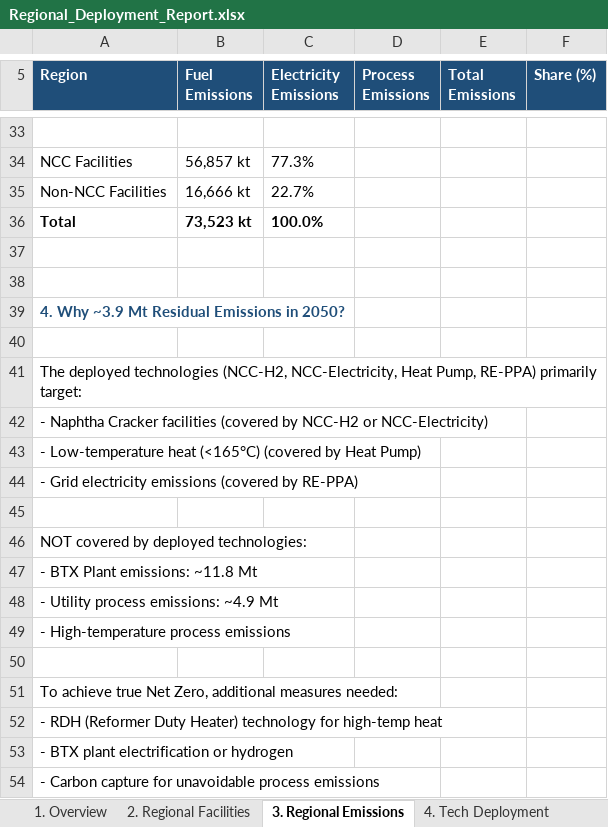
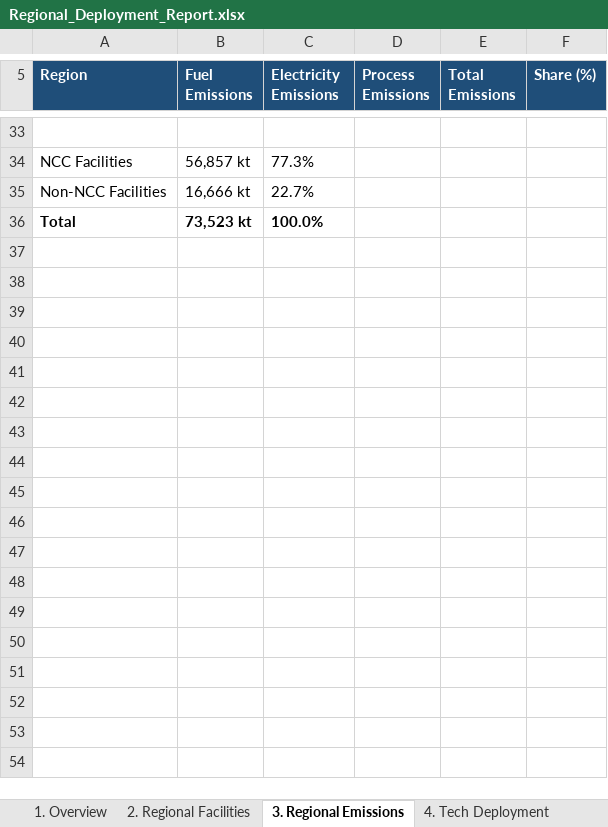
Before and after one commit to PLANiT-Institute/petrochemical_macc_2025, an Excel workbook: reports/Regional_Deployment_Report.xlsx, sheet 3. Regional Emissions, drawn as a sheet; only a part is shown, gaps mark what is left out; values as stored, in another font and other column widths than the file's, no borders; the diff names each change by its address in the sheet, - before the commit and + after, or states it on an @@ line.

```diff
--- a/reports/Regional_Deployment_Report.xlsx (sheet 3. Regional Emissions)
+++ b/reports/Regional_Deployment_Report.xlsx (sheet 3. Regional Emissions)
-row 37: (empty)
-row 38: (empty)
-row 39: 4. Why ~3.9 Mt Residual Emissions in 2050?
-row 40: (empty)
-row 41: The deployed technologies (NCC-H2, NCC-Electricity, Heat Pump, RE-PPA) primarily target:
-row 42: - Naphtha Cracker facilities (covered by NCC-H2 or NCC-Electricity)
-row 43: - Low-temperature heat (<165°C) (covered by Heat Pump)
-row 44: - Grid electricity emissions (covered by RE-PPA)
-row 45: (empty)
-row 46: NOT covered by deployed technologies:
-row 47: - BTX Plant emissions: ~11.8 Mt
-row 48: - Utility process emissions: ~4.9 Mt
-row 49: - High-temperature process emissions
-row 50: (empty)
-row 51: To achieve true Net Zero, additional measures needed:
-row 52: - RDH (Reformer Duty Heater) technology for high-temp heat
-row 53: - BTX plant electrification or hydrogen
-row 54: - Carbon capture for unavoidable process emissions
```
Also changed, not shown: 8 other files.
